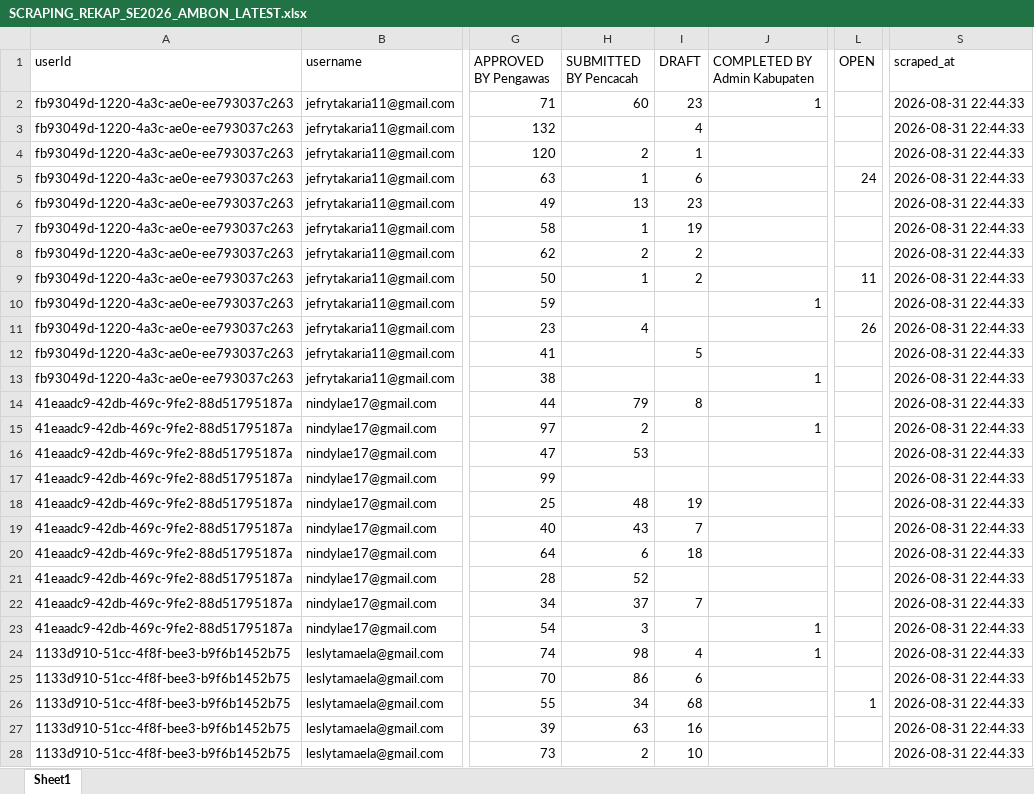
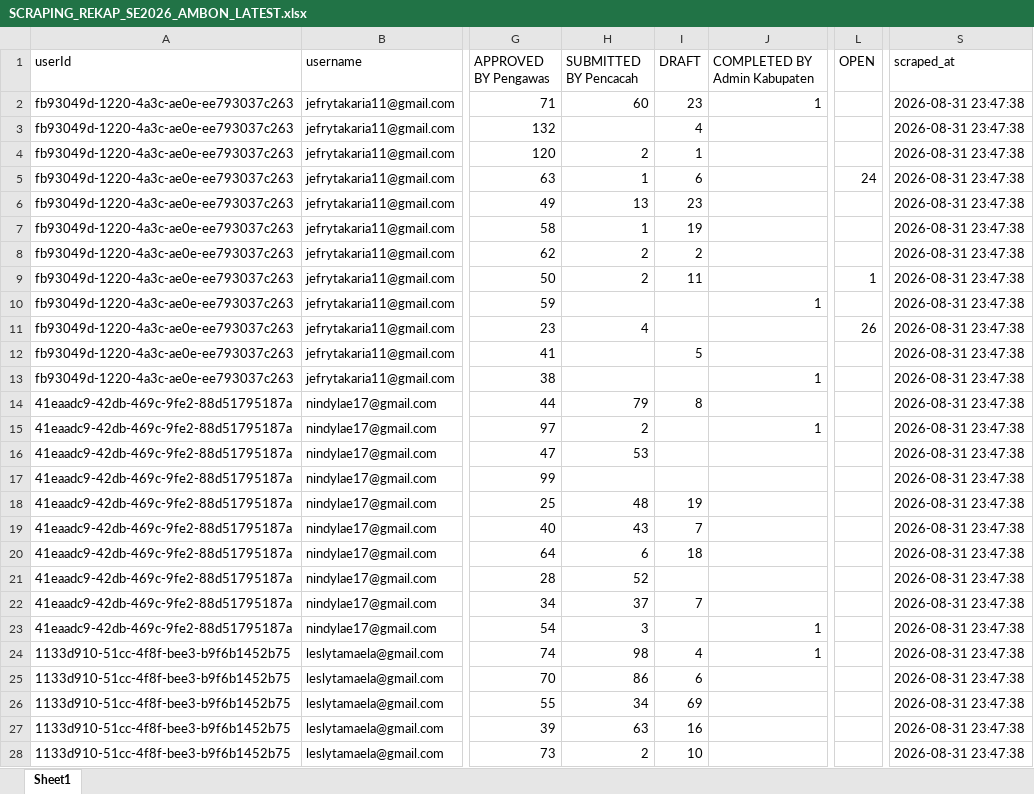
Before and after one commit to zokta77/monitoring-petugas, an Excel workbook: data/SCRAPING_REKAP_SE2026_AMBON_LATEST.xlsx, sheet Sheet1, drawn as a sheet; only a part is shown, gaps mark what is left out; values as stored, in another font and other column widths than the file's, no borders; the diff covers the shown part only; the diff names each change by its address in the sheet, - before the commit and + after, or states it on an @@ line.

Commit message:
Update hasil scraping

```diff
--- a/data/SCRAPING_REKAP_SE2026_AMBON_LATEST.xlsx (sheet Sheet1)
+++ b/data/SCRAPING_REKAP_SE2026_AMBON_LATEST.xlsx (sheet Sheet1)
-S2:S28 (scraped_at): 2026-08-31 22:44:33
+S2:S28 (scraped_at): 2026-08-31 23:47:38
-H9 (SUBMITTED BY Pencacah): 1
+H9 (SUBMITTED BY Pencacah): 2
-I9 (DRAFT): 2
+I9 (DRAFT): 11
-L9 (OPEN): 11
+L9 (OPEN): 1
-I26 (DRAFT): 68
+I26 (DRAFT): 69
-L26 (OPEN): 1
+L26 (OPEN): (empty)
```
Also changed, not shown: 1571 edited cells elsewhere in this sheet, 1 other file.
